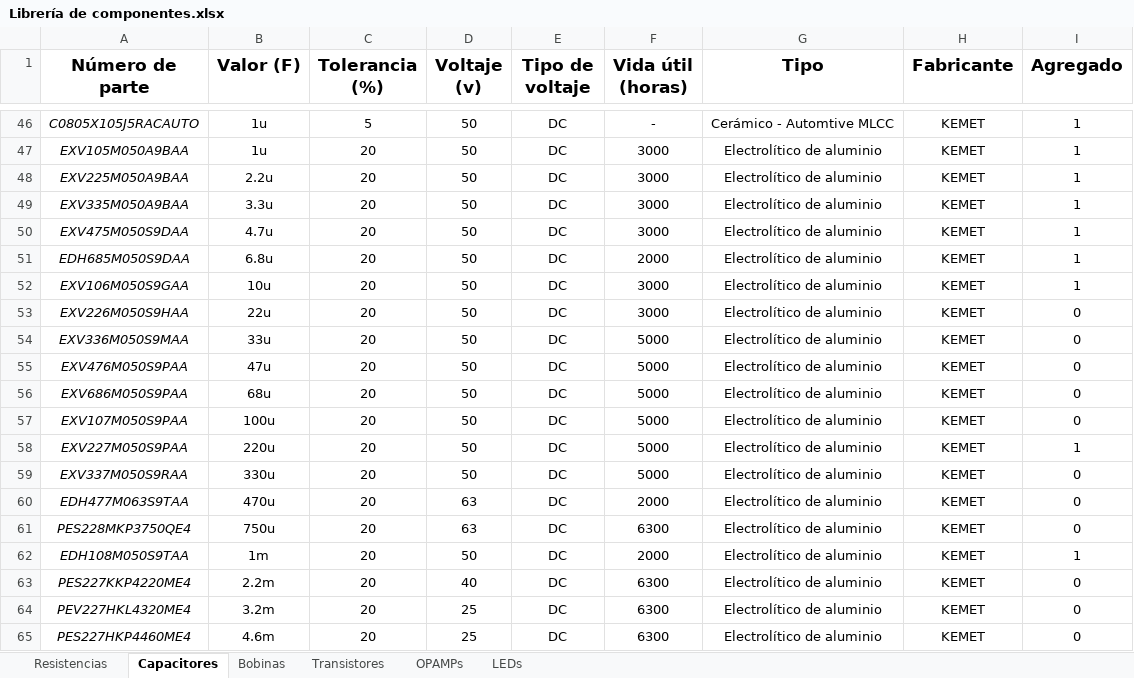
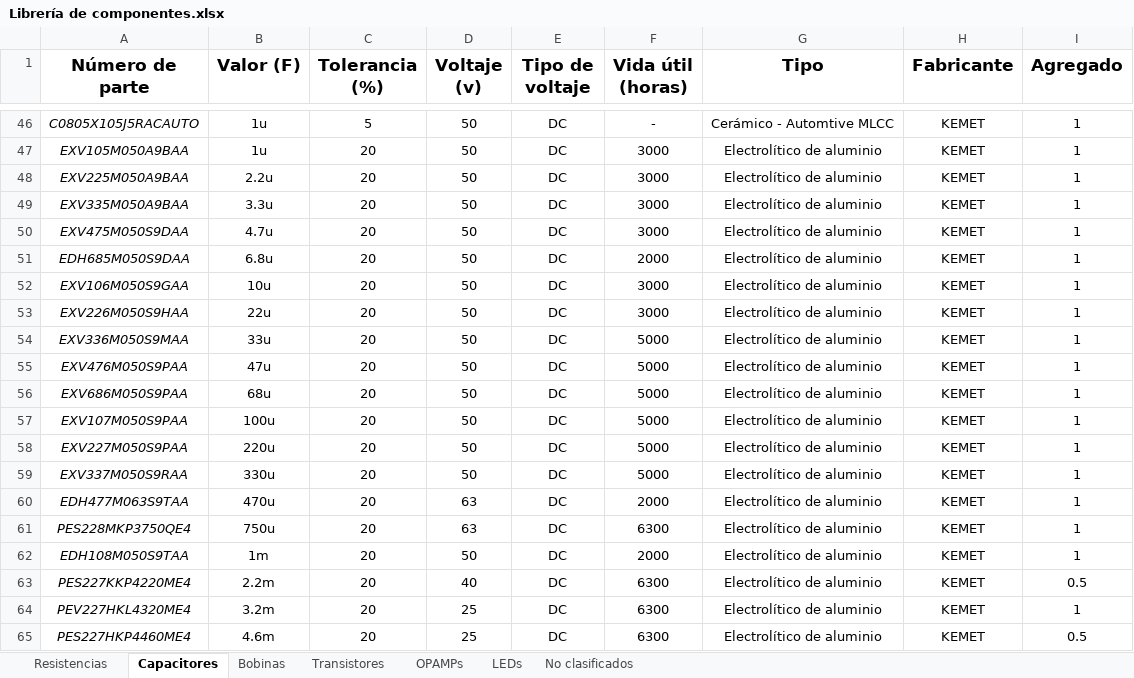
Before and after one commit to YunelySR/Yunely_Sanchez_Electiva_2025_C1, an Excel workbook: Librería de componentes.xlsx, sheet Capacitores, drawn as a sheet; only a part is shown, gaps mark what is left out; values as stored, in another font and other column widths than the file's, no borders; conditional formats and table styles not drawn; the diff names each change by its address in the sheet, - before the commit and + after, or states it on an @@ line.

```diff
--- a/Librería de componentes.xlsx (sheet Capacitores)
+++ b/Librería de componentes.xlsx (sheet Capacitores)
+sheet tab: No clasificados
-I53:I57 (Agregado): 0
+I53:I57 (Agregado): 1
-I59:I61 (Agregado): 0
+I59:I61 (Agregado): 1
-I63 (Agregado): 0
+I63 (Agregado): 0.5
-I64 (Agregado): 0
+I64 (Agregado): 1
-I65 (Agregado): 0
+I65 (Agregado): 0.5
```
Also changed, not shown: sheet OPAMPs, sheet Resistencias, sheet LEDs, 2 other files.
